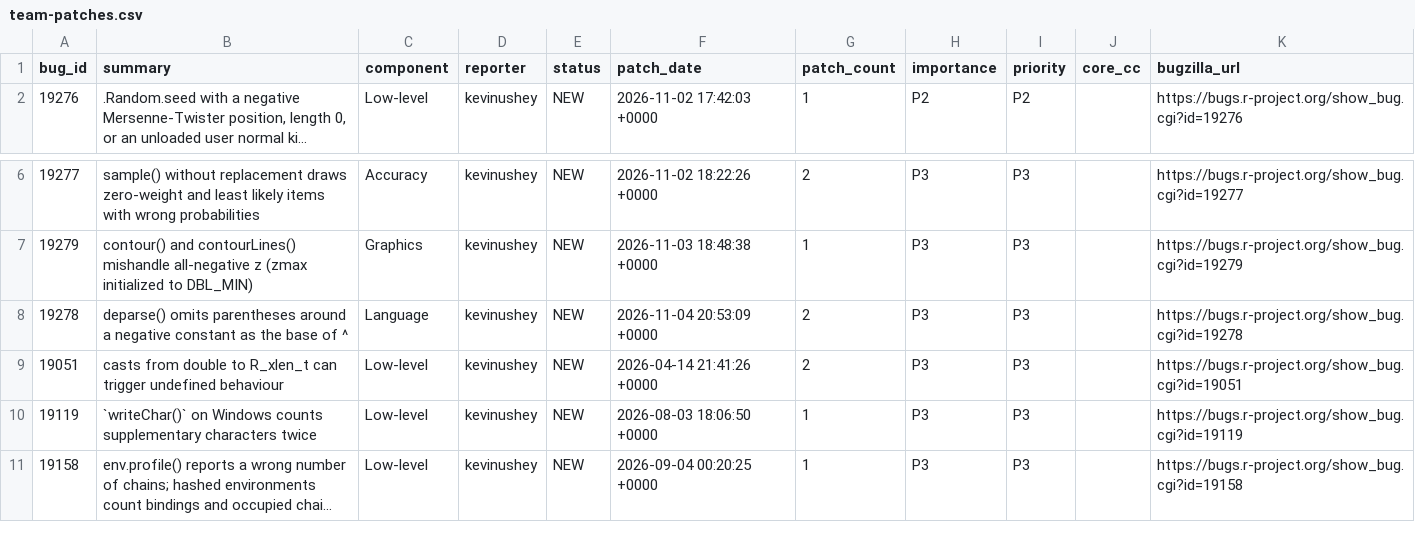
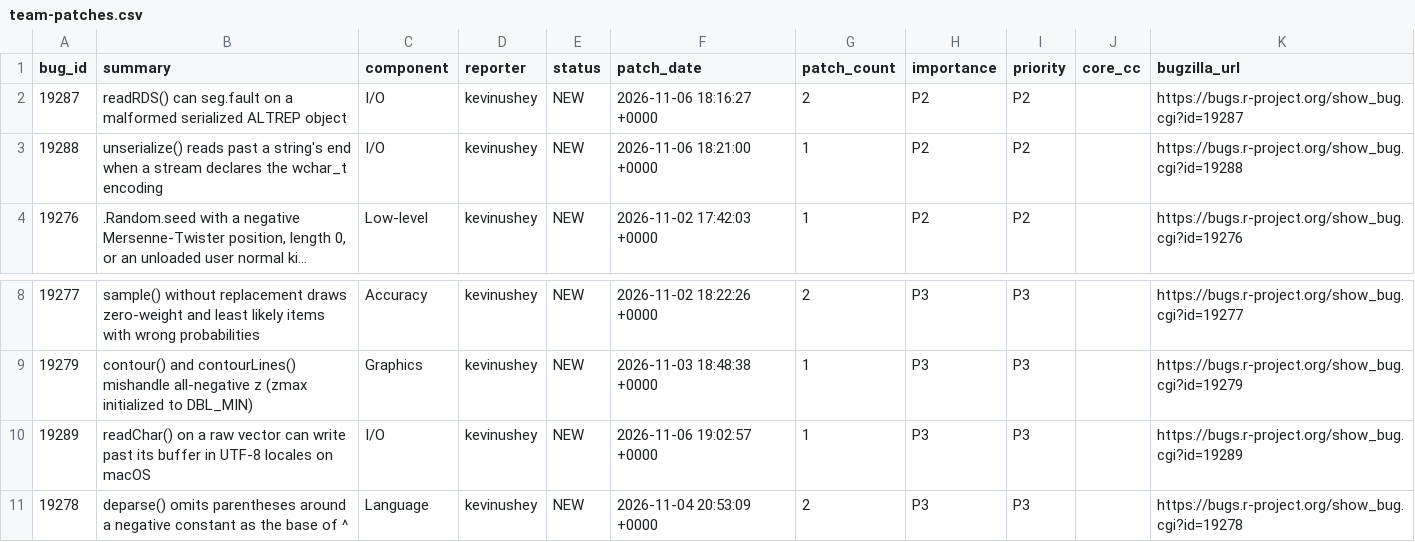
Before and after one commit to r-devel/triage-report, a CSV file: data/team-patches.csv, drawn as a sheet; only a part is shown, gaps mark what is left out; the shorter side is filled out with more unchanged rows; long unchanged cells end in …; the diff names each change by its address in the sheet, - before the commit and + after, or states it on an @@ line.

```diff
--- a/data/team-patches.csv
+++ b/data/team-patches.csv
+row 2: 19287 | readRDS() can seg.fault on a malformed serialized ALTREP object | I/O | kevinushey | NEW | 2026-11-06 18:16:27 +0000 | 2 | P2 | P2 |  | https://bugs.r-project.org/show_bug.cgi?id=19287
+row 3: 19288 | unserialize() reads past a string's end when a stream declares the wchar_t encoding | I/O | kevinushey | NEW | 2026-11-06 18:21:00 +0000 | 1 | P2 | P2 |  | https://bugs.r-project.org/show_bug.cgi?id=19288
+row 10: 19289 | readChar() on a raw vector can write past its buffer in UTF-8 locales on macOS | I/O | kevinushey | NEW | 2026-11-06 19:02:57 +0000 | 1 | P3 | P3 |  | https://bugs.r-project.org/show_bug.cgi?id=19289
```
Also changed, not shown: 7 other files.
